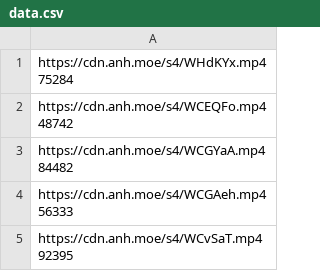
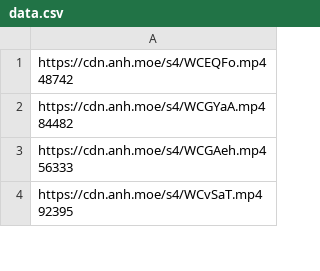
Before and after one commit to gx288/xammm, a CSV file: data.csv, drawn as a sheet; only a part is shown; ↵ is a line break in a cell; the diff names each change by its address in the sheet, - before the commit and + after, or states it on an @@ line.

```diff
--- a/data.csv
+++ b/data.csv
-row 1: https://cdn.anh.moe/s4/WHdKYx.mp4 ↵ 75284
```
